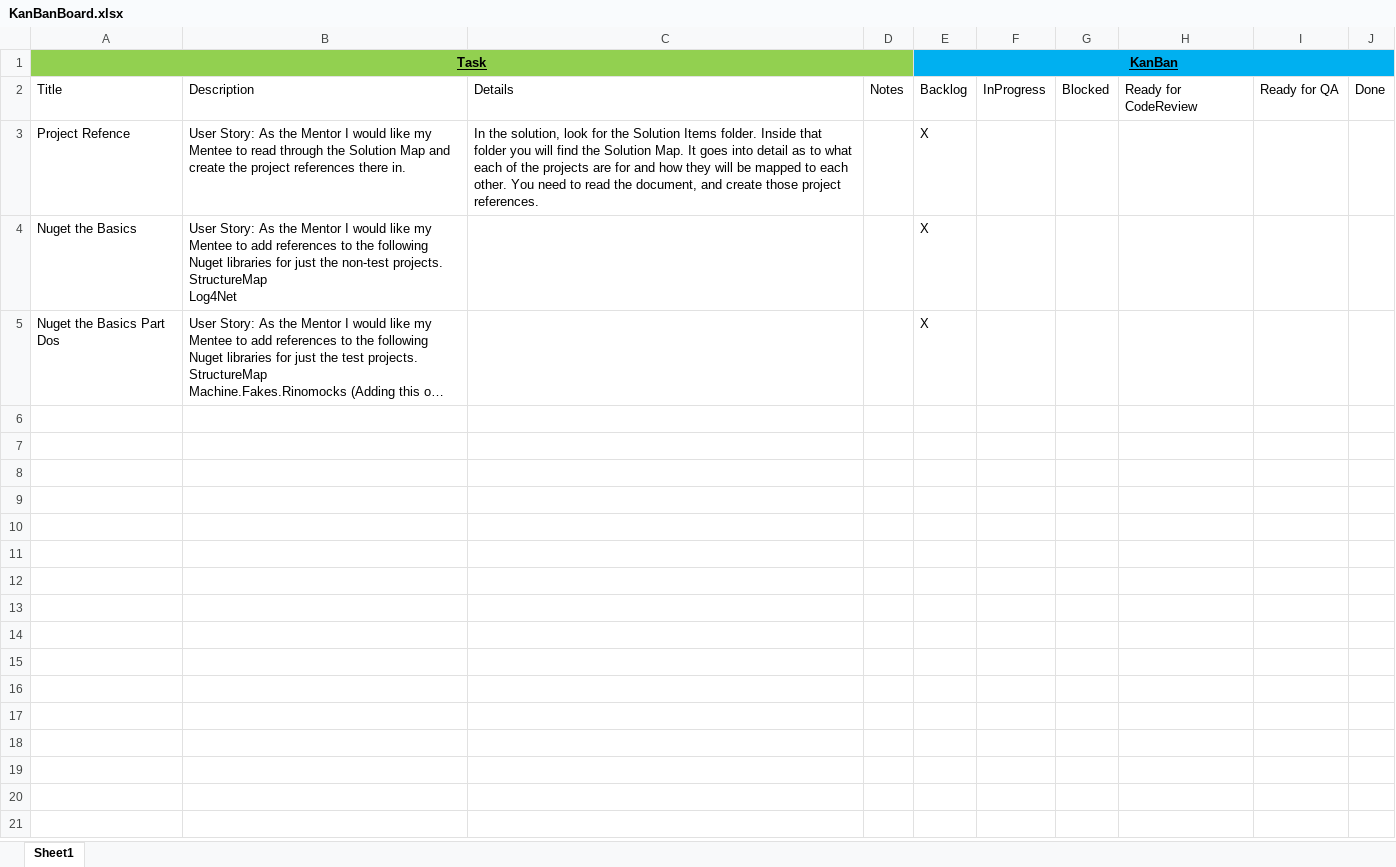
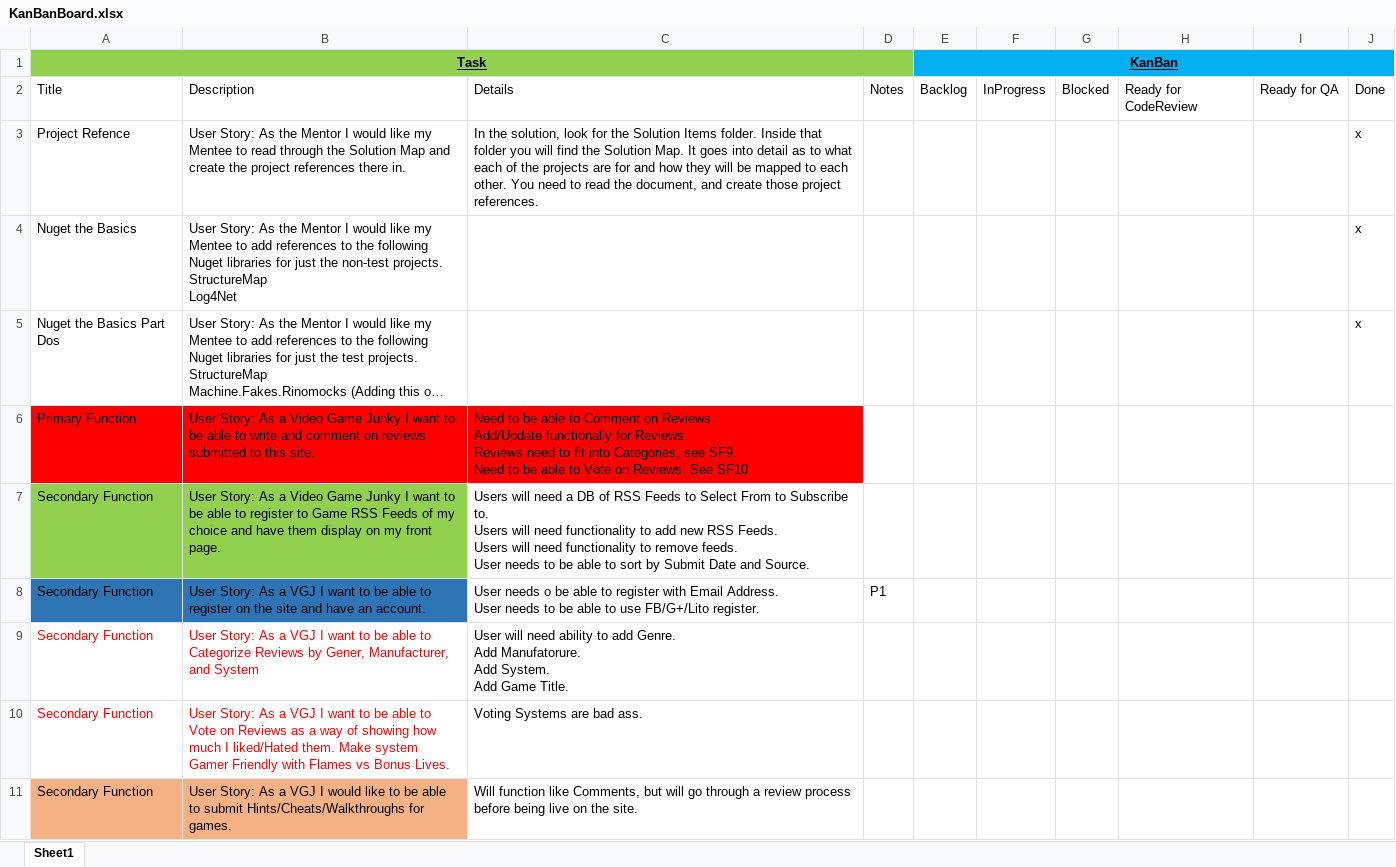
Before and after one commit to taeatonDev/Mentorship, an Excel workbook: KanBanBoard.xlsx, sheet Sheet1, drawn as a sheet; long unchanged cells end in …; values as stored, in another font and other column widths than the file's, no borders; ↵ is a line break in a cell; the diff names each change by its address in the sheet, - before the commit and + after, or states it on an @@ line.

```diff
--- a/KanBanBoard.xlsx (sheet Sheet1)
+++ b/KanBanBoard.xlsx (sheet Sheet1)
-E3:E5: X
+E3:E5: (empty)
-J3:J5: (empty)
+J3:J5: x
+row 6: Primary Function | User Story: As a Video Game Junky I want to be able to write and comment on reviews submitted to this site. | Need to be able to Comment on Reviews. ↵ Add/Update functionaliy for Reviews. ↵ Reviews need to fit into Categories, see SF9. ↵ Need to be able to Vote on Reviews. See SF10
+row 7: Secondary Function | User Story: As a Video Game Junky I want to be able to register to Game RSS Feeds of my choice and have them display on my front page. | Users will need a DB of RSS Feeds to Select From to Subscribe to. ↵ Users will need functionality to add new RSS Feeds. ↵ Users will need functionality to remove feeds. ↵ User needs to be able to sort by Submit Date and Source.
+row 8: Secondary Function | User Story: As a VGJ I want to be able to register on the site and have an account. | User needs o be able to register with Email Address. ↵ User needs to be able to use FB/G+/Lito register. | P1
+row 9: Secondary Function | User Story: As a VGJ I want to be able to Categorize Reviews by Gener, Manufacturer, and System | User will need ability to add Genre. ↵ Add Manufatorure. ↵ Add System. ↵ Add Game Title.
+row 10: Secondary Function | User Story: As a VGJ I want to be able to Vote on Reviews as a way of showing how much I liked/Hated them. Make system Gamer Friendly with Flames vs Bonus Lives. | Voting Systems are bad ass.
+row 11: Secondary Function | User Story: As a VGJ I would like to be able to submit Hints/Cheats/Walkthroughs for games. | Will function like Comments, but will go through a review process before being live on the site.
```
Also changed, not shown: 21 other files.
